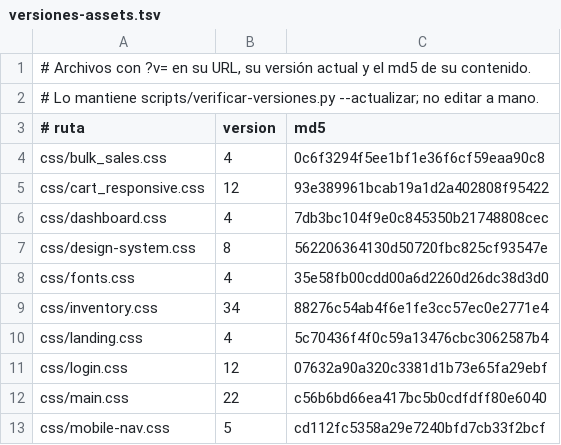
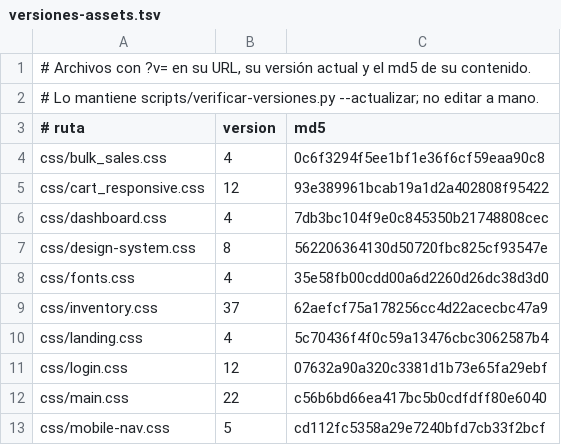
Before and after one commit to AngelDAL/Tomodachi, a TSV file: scripts/versiones-assets.tsv, drawn as a sheet; only a part is shown.

```diff
--- a/scripts/versiones-assets.tsv
+++ b/scripts/versiones-assets.tsv
@@ -8,3 +8,3 @@ css/design-system.css	8	562206364130d50720fbc825cf93547e
 css/fonts.css	4	35e58fb00cdd00a6d2260d26dc38d3d0
-css/inventory.css	34	88276c54ab4f6e1fe3cc57ec0e2771e4
+css/inventory.css	37	62aefcf75a178256cc4d22acecbc47a9
 css/landing.css	4	5c70436f4f0c59a13476cbc3062587b4
```
Also changed, not shown: 3 other files.
